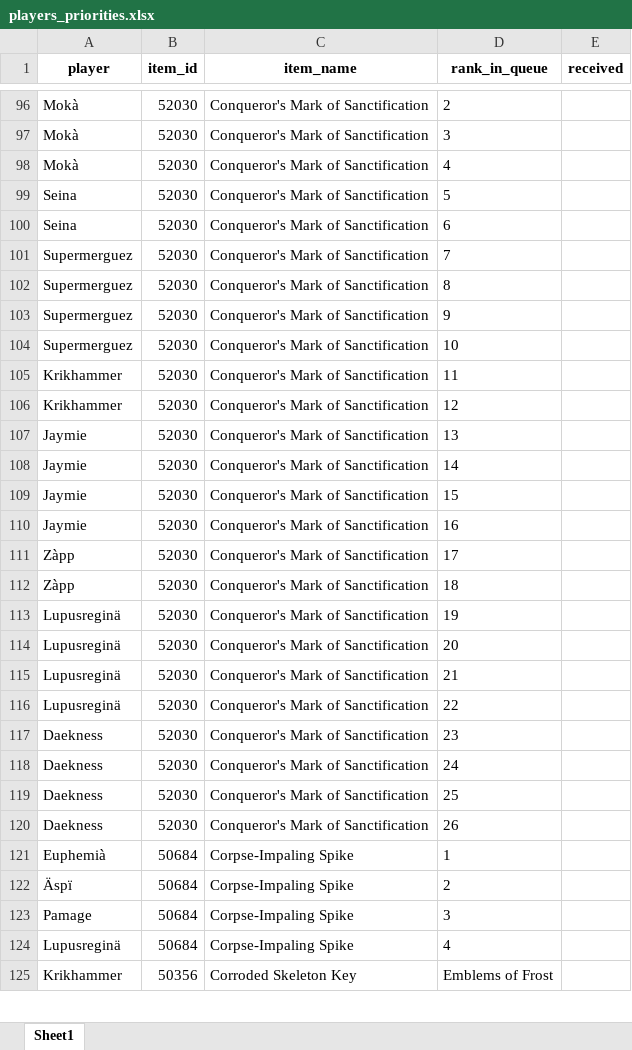
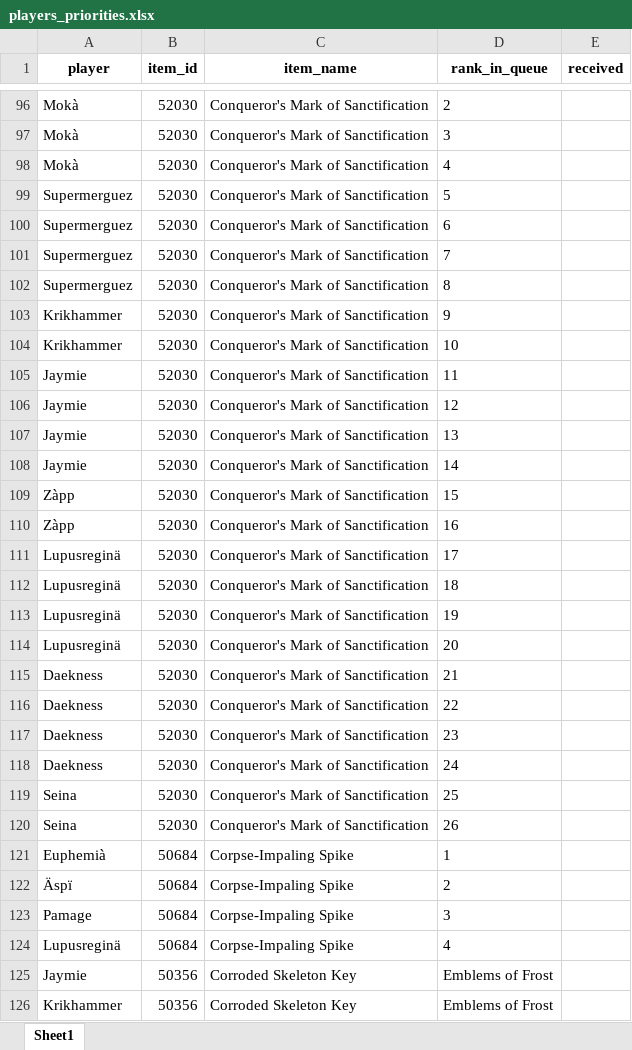
Before and after one commit to Ashargin/Divide-BiS, an Excel workbook: data/players_priorities.xlsx, sheet Sheet1, drawn as a sheet; only a part is shown, gaps mark what is left out; values as stored, in another font and other column widths than the file's, no borders; the diff covers the shown part only; the diff names each change by its address in the sheet, - before the commit and + after, or states it on an @@ line.

Commit message:
modify seina

```diff
--- a/data/players_priorities.xlsx (sheet Sheet1)
+++ b/data/players_priorities.xlsx (sheet Sheet1)
-A99:A100 (player): Seina
+A99:A100 (player): Supermerguez
-A103:A104 (player): Supermerguez
+A103:A104 (player): Krikhammer
-A105:A106 (player): Krikhammer
+A105:A106 (player): Jaymie
-A109:A110 (player): Jaymie
+A109:A110 (player): Zàpp
-A111:A112 (player): Zàpp
+A111:A112 (player): Lupusreginä
-A115:A116 (player): Lupusreginä
+A115:A116 (player): Daekness
-A119:A120 (player): Daekness
+A119:A120 (player): Seina
@@ row 126 moved to row 125: Jaymie @@
```
Also changed, not shown: 7 added rows, 7 removed rows, 19 moved rows and 57 edited cells elsewhere in this sheet, 5 other files.
